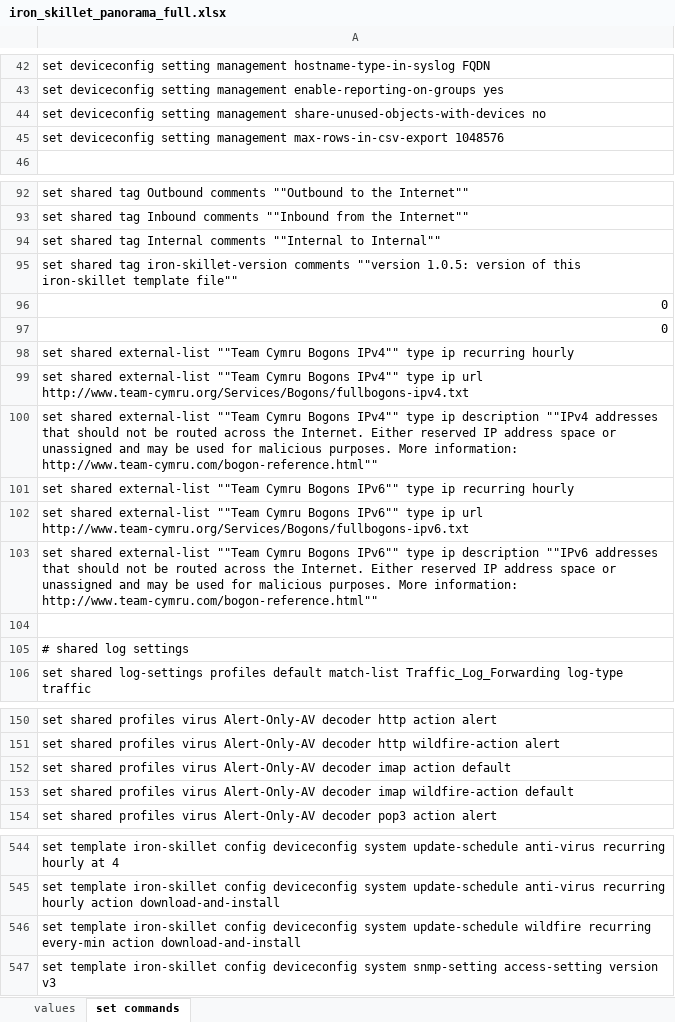
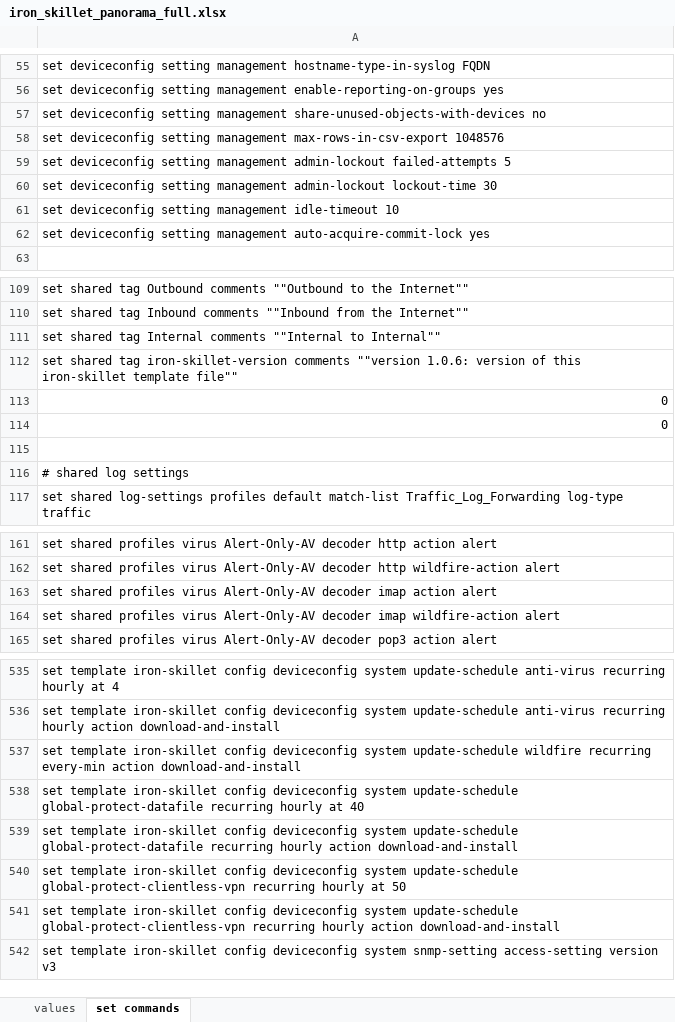
Before and after one commit to PaloAltoNetworks/iron-skillet, an Excel workbook: templates/panorama/set_commands/iron_skillet_panorama_full.xlsx, sheet set commands, drawn as a sheet; only a part is shown, gaps mark what is left out; values as stored, in another font and other column widths than the file's, no borders; removed rows and columns are numbered as before the commit, all else as after; the diff covers the shown part only; the diff names each change by its address in the sheet, - before the commit and + after, or states it on an @@ line.

Commit message:
update full configs

```diff
--- a/templates/panorama/set_commands/iron_skillet_panorama_full.xlsx (sheet set commands)
+++ b/templates/panorama/set_commands/iron_skillet_panorama_full.xlsx (sheet set commands)
+row 59: set deviceconfig setting management admin-lockout failed-attempts 5
+row 60: set deviceconfig setting management admin-lockout lockout-time 30
+row 61: set deviceconfig setting management idle-timeout 10
+row 62: set deviceconfig setting management auto-acquire-commit-lock yes
-A112: …comments ""version 1.0.5: version of…
+A112: …comments ""version 1.0.6: version of…
-row 98: set shared external-list ""Team Cymru Bogons IPv4"" type ip recurring hourly
-row 99: set shared external-list ""Team Cymru Bogons IPv4"" type ip url http://www.team-cymru.org/Services/Bogons/fullbogons-ipv4.txt
-row 100: set shared external-list ""Team Cymru Bogons IPv4"" type ip description ""IPv4 addresses that should not be routed across the Internet. Either reserved IP address space or unassigned and may be used for malicious purposes. More information: http://www.team-cymru.com/bogon-reference.html""
-row 101: set shared external-list ""Team Cymru Bogons IPv6"" type ip recurring hourly
-row 102: set shared external-list ""Team Cymru Bogons IPv6"" type ip url http://www.team-cymru.org/Services/Bogons/fullbogons-ipv6.txt
-row 103: set shared external-list ""Team Cymru Bogons IPv6"" type ip description ""IPv6 addresses that should not be routed across the Internet. Either reserved IP address space or unassigned and may be used for malicious purposes. More information: http://www.team-cymru.com/bogon-reference.html""
-A163: …imap action default
+A163: …imap action alert
-A164: …imap wildfire-action default
+A164: …imap wildfire-action alert
+row 538: set template iron-skillet config deviceconfig system update-schedule global-protect-datafile recurring hourly at 40
+row 539: set template iron-skillet config deviceconfig system update-schedule global-protect-datafile recurring hourly action download-and-install
+row 540: set template iron-skillet config deviceconfig system update-schedule global-protect-clientless-vpn recurring hourly at 50
+row 541: set template iron-skillet config deviceconfig system update-schedule global-protect-clientless-vpn recurring hourly action download-and-install
```
Also changed, not shown: 27 added rows, 30 removed rows and 7 edited cells elsewhere in this sheet, templates/panos/set_commands/iron_skillet_panos_full.xlsx, 15 other files.
